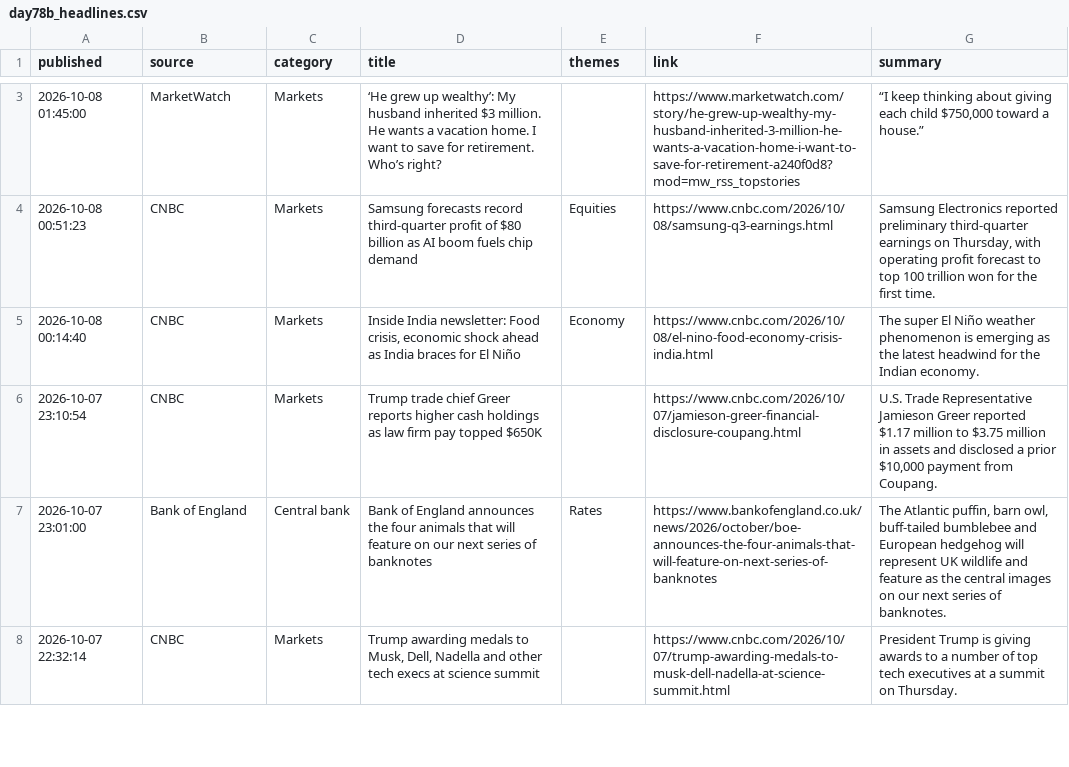
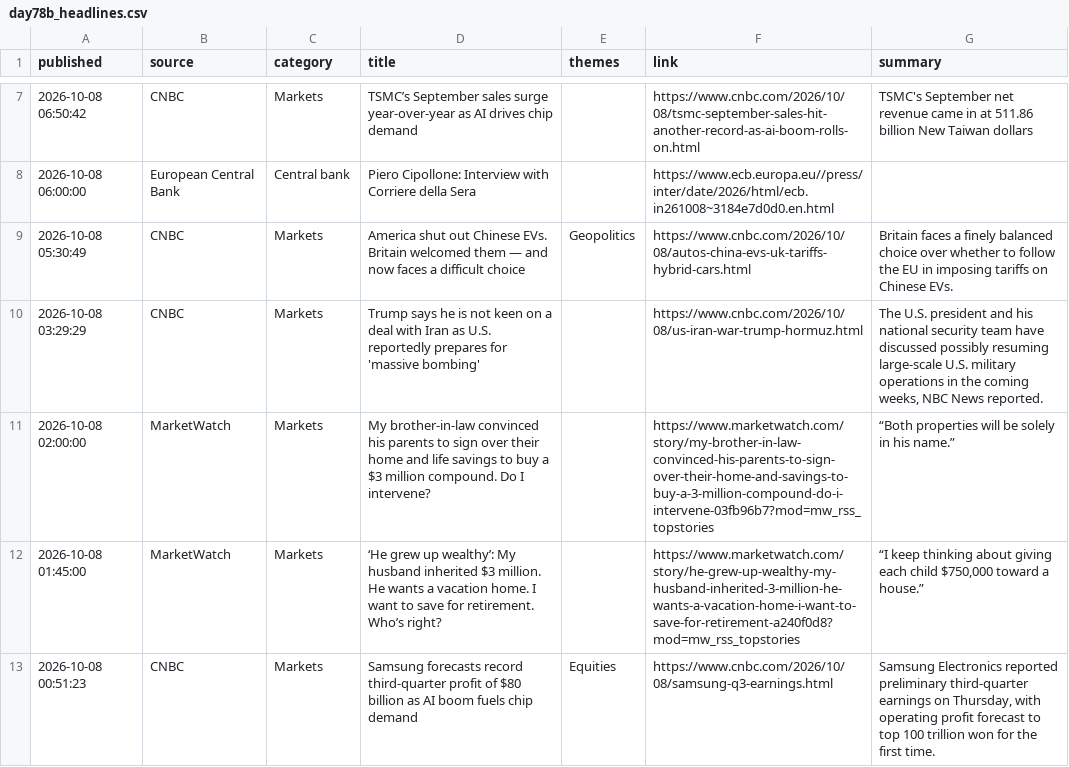
Before and after one commit to Agunp1/AI-Financial-Analyst, a CSV file: day78b_headlines.csv, drawn as a sheet; only a part is shown, gaps mark what is left out; the shorter side is filled out with more unchanged rows; the diff covers the shown part only; the diff names each change by its address in the sheet, - before the commit and + after, or states it on an @@ line.

```diff
--- a/day78b_headlines.csv
+++ b/day78b_headlines.csv
+row 7: 2026-10-08 06:50:42 | CNBC | Markets | TSMC’s September sales surge year-over-year as AI drives chip demand |  | https://www.cnbc.com/2026/10/08/tsmc-september-sales-hit-another-record-as-ai-boom-rolls-on.html | TSMC's September net revenue came in at 511.86 billion New Taiwan dollars
+row 8: 2026-10-08 06:00:00 | European Central Bank | Central bank | Piero Cipollone: Interview with Corriere della Sera |  | https://www.ecb.europa.eu//press/inter/date/2026/html/ecb.in261008~3184e7d0d0.en.html
+row 9: 2026-10-08 05:30:49 | CNBC | Markets | America shut out Chinese EVs. Britain welcomed them — and now faces a difficult choice | Geopolitics | https://www.cnbc.com/2026/10/08/autos-china-evs-uk-tariffs-hybrid-cars.html | Britain faces a finely balanced choice over whether to follow the EU in imposing tariffs on Chinese EVs.
+row 10: 2026-10-08 03:29:29 | CNBC | Markets | Trump says he is not keen on a deal with Iran as U.S. reportedly prepares for 'massive bombing' |  | https://www.cnbc.com/2026/10/08/us-iran-war-trump-hormuz.html | The U.S. president and his national security team have discussed possibly resuming large-scale U.S. military operations in the coming weeks, NBC News reported.
+row 11: 2026-10-08 02:00:00 | MarketWatch | Markets | My brother-in-law convinced his parents to sign over their home and life savings to buy a $3 million compound. Do I intervene? |  | https://www.marketwatch.com/story/my-brother-in-law-convinced-his-parents-to-sign-over-their-home-and-savings-to-buy-a-3-million-compound-do-i-intervene-03fb96b7?mod=mw_rss_topstories | “Both properties will be solely in his name.”
```
Also changed, not shown: 6 added rows, 10 removed rows, 1 moved row and 4 edited cells elsewhere in this file, day67_instrument_risk_monitor.csv, day75_market_snapshot.csv, 20 other files.
